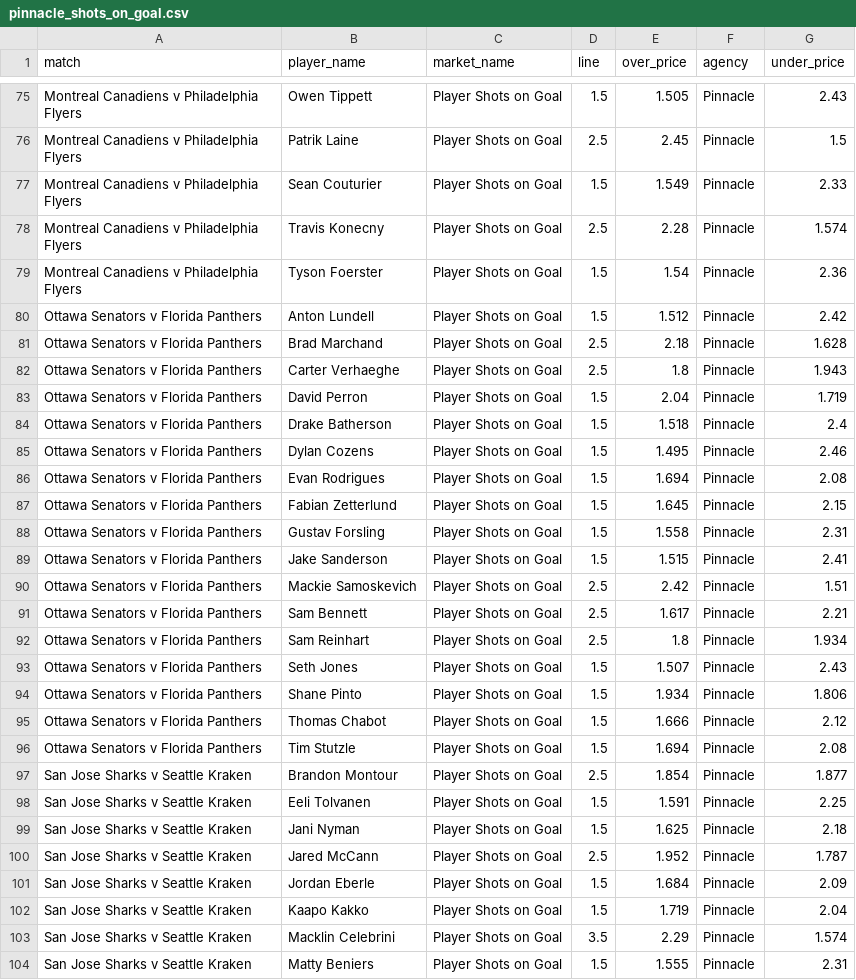
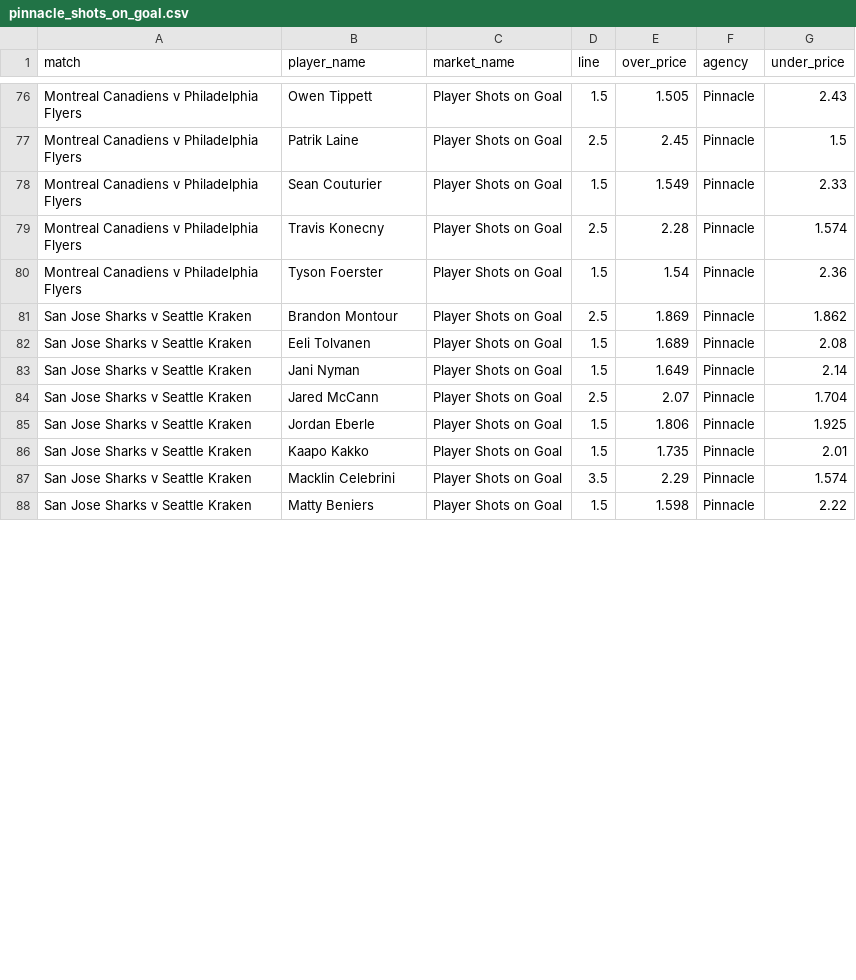
Before and after one commit to jamesbrown1417/NHL, a CSV file: Data/scraped_odds/pinnacle_shots_on_goal.csv, drawn as a sheet; only a part is shown, gaps mark what is left out; the diff covers the shown part only.

```diff
--- a/Data/scraped_odds/pinnacle_shots_on_goal.csv
+++ b/Data/scraped_odds/pinnacle_shots_on_goal.csv
@@ -79,26 +80,9 @@ Montreal Canadiens v Philadelphia Flyers,Travis Konecny,Player Shots on Goal,2.5
 Montreal Canadiens v Philadelphia Flyers,Tyson Foerster,Player Shots on Goal,1.5,1.54,Pinnacle,2.36
-Ottawa Senators v Florida Panthers,Anton Lundell,Player Shots on Goal,1.5,1.512,Pinnacle,2.42
-Ottawa Senators v Florida Panthers,Brad Marchand,Player Shots on Goal,2.5,2.18,Pinnacle,1.628
-Ottawa Senators v Florida Panthers,Carter Verhaeghe,Player Shots on Goal,2.5,1.8,Pinnacle,1.943
-Ottawa Senators v Florida Panthers,David Perron,Player Shots on Goal,1.5,2.04,Pinnacle,1.719
-Ottawa Senators v Florida Panthers,Drake Batherson,Player Shots on Goal,1.5,1.518,Pinnacle,2.4
-Ottawa Senators v Florida Panthers,Dylan Cozens,Player Shots on Goal,1.5,1.495,Pinnacle,2.46
-Ottawa Senators v Florida Panthers,Evan Rodrigues,Player Shots on Goal,1.5,1.694,Pinnacle,2.08
-Ottawa Senators v Florida Panthers,Fabian Zetterlund,Player Shots on Goal,1.5,1.645,Pinnacle,2.15
-Ottawa Senators v Florida Panthers,Gustav Forsling,Player Shots on Goal,1.5,1.558,Pinnacle,2.31
-Ottawa Senators v Florida Panthers,Jake Sanderson,Player Shots on Goal,1.5,1.515,Pinnacle,2.41
-Ottawa Senators v Florida Panthers,Mackie Samoskevich,Player Shots on Goal,2.5,2.42,Pinnacle,1.51
-Ottawa Senators v Florida Panthers,Sam Bennett,Player Shots on Goal,2.5,1.617,Pinnacle,2.21
-Ottawa Senators v Florida Panthers,Sam Reinhart,Player Shots on Goal,2.5,1.8,Pinnacle,1.934
-Ottawa Senators v Florida Panthers,Seth Jones,Player Shots on Goal,1.5,1.507,Pinnacle,2.43
-Ottawa Senators v Florida Panthers,Shane Pinto,Player Shots on Goal,1.5,1.934,Pinnacle,1.806
-Ottawa Senators v Florida Panthers,Thomas Chabot,Player Shots on Goal,1.5,1.666,Pinnacle,2.12
-Ottawa Senators v Florida Panthers,Tim Stutzle,Player Shots on Goal,1.5,1.694,Pinnacle,2.08
-San Jose Sharks v Seattle Kraken,Brandon Montour,Player Shots on Goal,2.5,1.854,Pinnacle,1.877
-San Jose Sharks v Seattle Kraken,Eeli Tolvanen,Player Shots on Goal,1.5,1.591,Pinnacle,2.25
-San Jose Sharks v Seattle Kraken,Jani Nyman,Player Shots on Goal,1.5,1.625,Pinnacle,2.18
-San Jose Sharks v Seattle Kraken,Jared McCann,Player Shots on Goal,2.5,1.952,Pinnacle,1.787
-San Jose Sharks v Seattle Kraken,Jordan Eberle,Player Shots on Goal,1.5,1.684,Pinnacle,2.09
-San Jose Sharks v Seattle Kraken,Kaapo Kakko,Player Shots on Goal,1.5,1.719,Pinnacle,2.04
+San Jose Sharks v Seattle Kraken,Brandon Montour,Player Shots on Goal,2.5,1.869,Pinnacle,1.862
+San Jose Sharks v Seattle Kraken,Eeli Tolvanen,Player Shots on Goal,1.5,1.689,Pinnacle,2.08
+San Jose Sharks v Seattle Kraken,Jani Nyman,Player Shots on Goal,1.5,1.649,Pinnacle,2.14
+San Jose Sharks v Seattle Kraken,Jared McCann,Player Shots on Goal,2.5,2.07,Pinnacle,1.704
+San Jose Sharks v Seattle Kraken,Jordan Eberle,Player Shots on Goal,1.5,1.806,Pinnacle,1.925
+San Jose Sharks v Seattle Kraken,Kaapo Kakko,Player Shots on Goal,1.5,1.735,Pinnacle,2.01
 San Jose Sharks v Seattle Kraken,Macklin Celebrini,Player Shots on Goal,3.5,2.29,Pinnacle,1.574
-San Jose Sharks v Seattle Kraken,Matty Beniers,Player Shots on Goal,1.5,1.555,Pinnacle,2.31
+San Jose Sharks v Seattle Kraken,Matty Beniers,Player Shots on Goal,1.5,1.598,Pinnacle,2.22
```
Also changed, not shown: 1 added row and 18 edited cells elsewhere in this file, Data/scraped_odds/pinnacle_assists.csv, OddsScraper/Pinnacle/pinnacle_assists_raw.csv, 33 other files.
